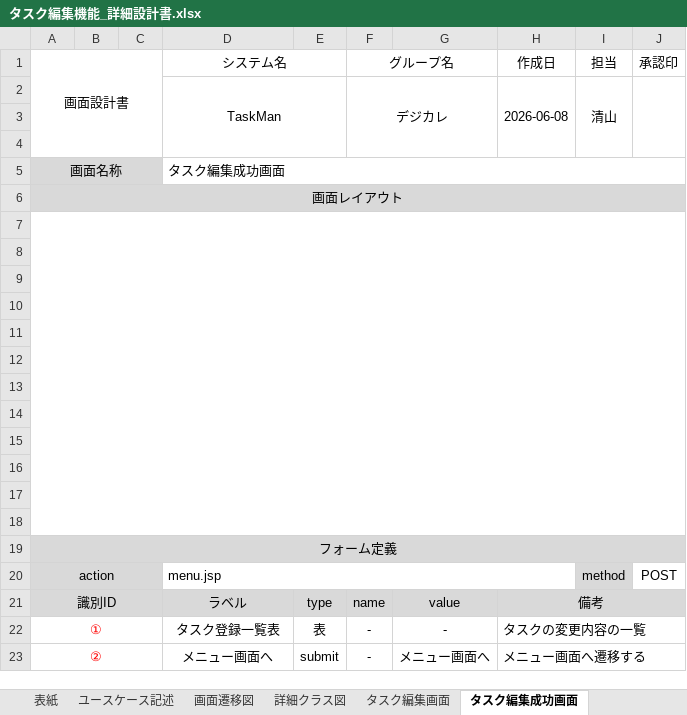
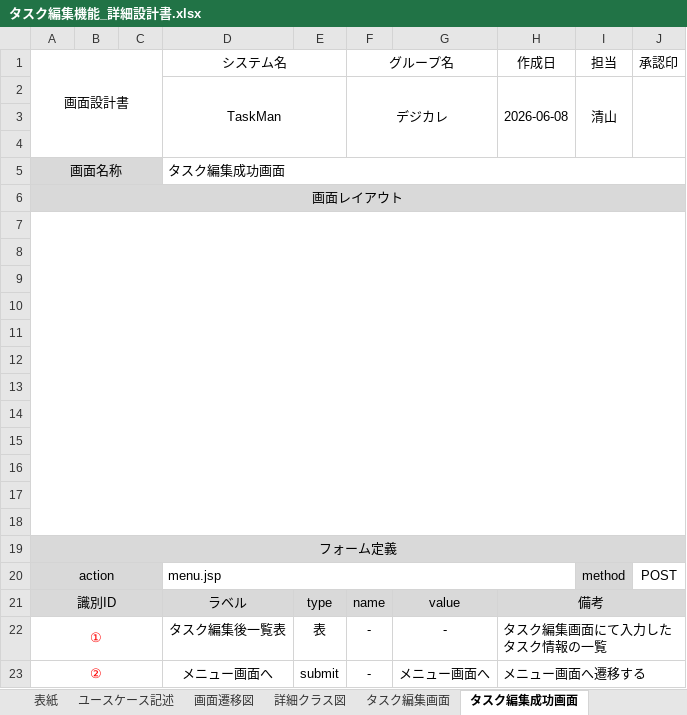
Before and after one commit to comsize-seiyama/TaskMan, an Excel workbook: document/タスク編集機能_詳細設計書.xlsx, sheet タスク編集成功画面, drawn as a sheet; values as stored, in another font and other column widths than the file's, no borders; charts and pictures not drawn; the diff names each change by its address in the sheet, - before the commit and + after, or states it on an @@ line.

```diff
--- a/document/タスク編集機能_詳細設計書.xlsx (sheet タスク編集成功画面)
+++ b/document/タスク編集機能_詳細設計書.xlsx (sheet タスク編集成功画面)
-D22 (システム名): タスク登録一覧表
+D22 (システム名): タスク編集後一覧表
-H22 (作成日): タスクの変更内容の一覧
+H22 (作成日): タスク編集画面にて入力したタスク情報の一覧
```
Also changed, not shown: sheet タスク編集画面, sheet ユースケース記述, sheet タスク編集失敗画面, charts or pictures.
